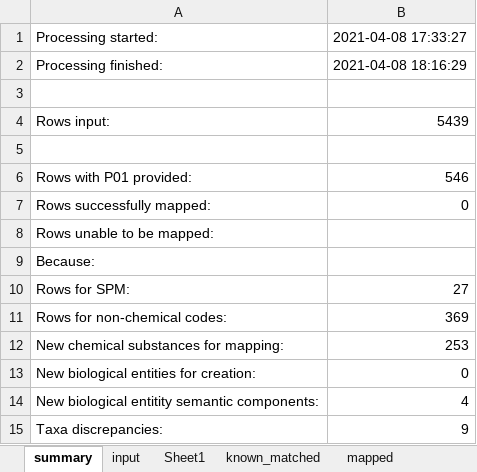
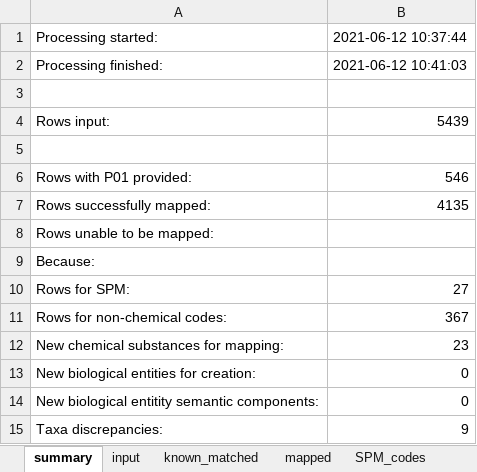
Before and after one commit to IrishMarineInstitute/ICES2NVS_semantic_map, an Excel workbook: example/ICES2P01_test_dset_mapped.xlsx, sheet summary, drawn as a sheet; values as stored, in another font and other column widths than the file's, no borders; the diff names each change by its address in the sheet, - before the commit and + after, or states it on an @@ line.

```diff
--- a/example/ICES2P01_test_dset_mapped.xlsx (sheet summary)
+++ b/example/ICES2P01_test_dset_mapped.xlsx (sheet summary)
-sheet tab: Sheet1
-B1: 2021-04-08 17:33:27
+B1: 2021-06-12 10:37:44
-B2: 2021-04-08 18:16:29
+B2: 2021-06-12 10:41:03
-B7: 0
+B7: 4135
-B11: 369
+B11: 367
-B12: 253
+B12: 23
-B14: 4
+B14: 0
```
Also changed, not shown: sheet mapped, sheet nonchemical_codes, sheet known_matched, sheet new_S27, sheet SPM_codes, sheet new_S25_component, 1 more sheet, 4 other files.
